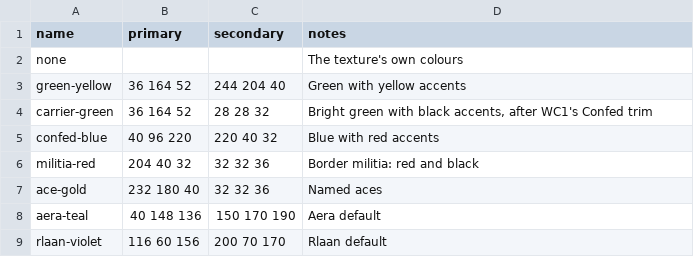
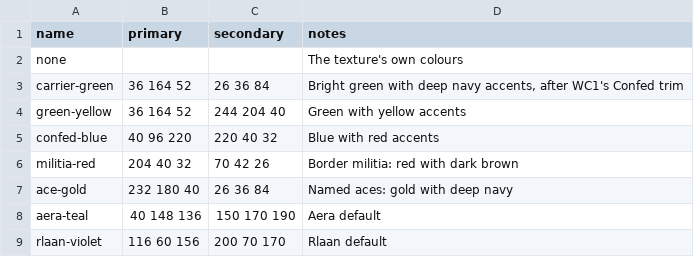
Before and after one commit to danielrh/wcmulti, a CSV file: retrovega/data/liveries.csv, drawn as a sheet.

```diff
--- a/retrovega/data/liveries.csv
+++ b/retrovega/data/liveries.csv
@@ -2,7 +2,7 @@ name,primary,secondary,notes
 none,,,"The texture's own colours"
+carrier-green,36 164 52,26 36 84,"Bright green with deep navy accents, after WC1's Confed trim"
 green-yellow,36 164 52,244 204 40,"Green with yellow accents"
-carrier-green,36 164 52,28 28 32,"Bright green with black accents, after WC1's Confed trim"
 confed-blue,40 96 220,220 40 32,"Blue with red accents"
-militia-red,204 40 32,32 32 36,"Border militia: red and black"
-ace-gold,232 180 40,32 32 36,"Named aces"
+militia-red,204 40 32,70 42 26,"Border militia: red with dark brown"
+ace-gold,232 180 40,26 36 84,"Named aces: gold with deep navy"
 aera-teal,40 148 136,150 170 190,"Aera default"
```
Also changed, not shown: retrovega/data/art.csv, 4 other files.
